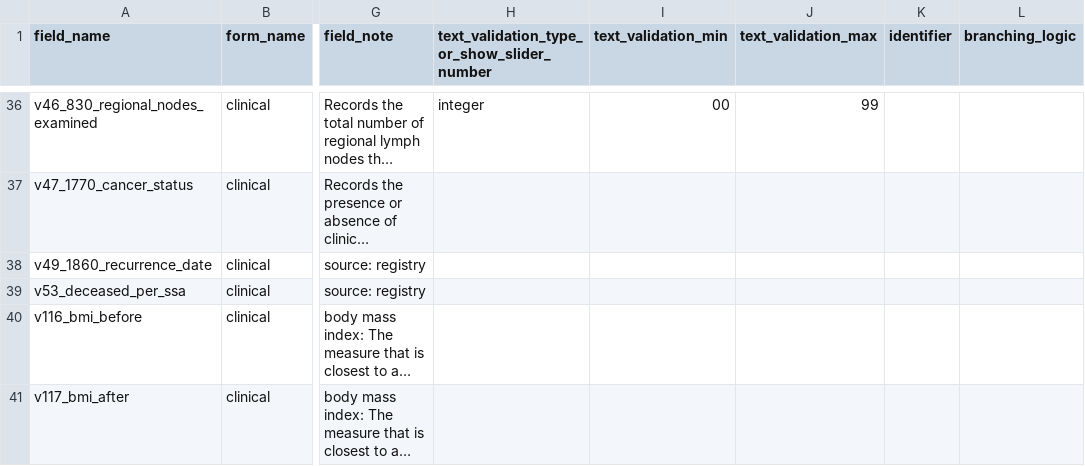
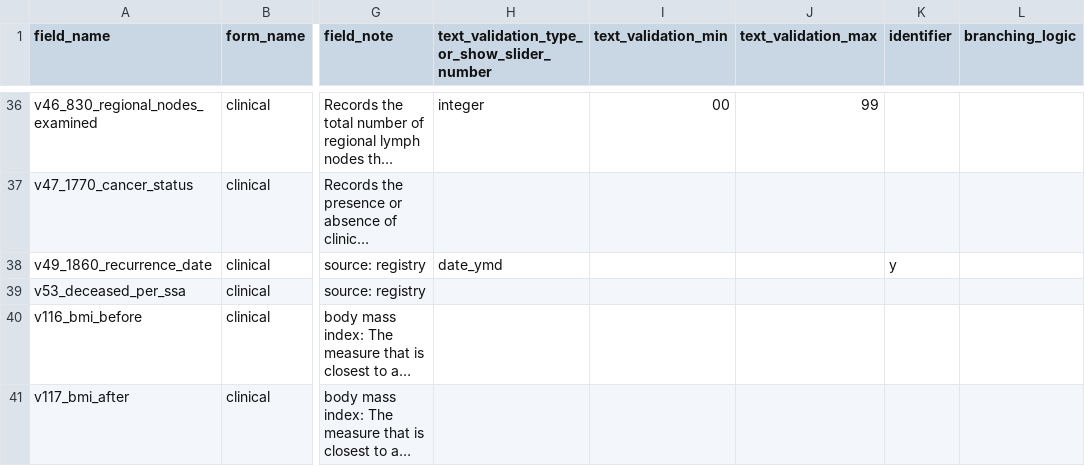
Before and after one commit to kumc-bmi/bc_qa, a CSV file: bc_codebook_ddict.csv, drawn as a sheet; only a part is shown, gaps mark what is left out; long unchanged cells end in …; the diff covers the shown part only; the diff names each change by its address in the sheet, - before the commit and + after, or states it on an @@ line.

Commit message:
mark date fields as identifiers
  - review i2b2_codebook for date fields
    - fix a few integer ranges while we're at it
  - move codebook ref for 1330 to note
  - prune x__missing dead code

```diff
--- a/bc_codebook_ddict.csv
+++ b/bc_codebook_ddict.csv
-H38: (empty)
+H38: date_ymd
-K38 (identifier): (empty)
+K38 (identifier): y
```
Also changed, not shown: 23 edited cells elsewhere in this file, i2b2_codebook.csv, 1 other file.
